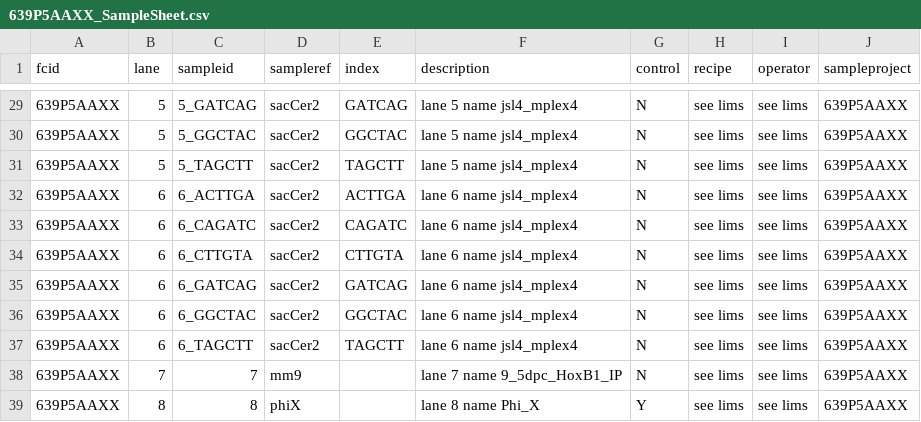
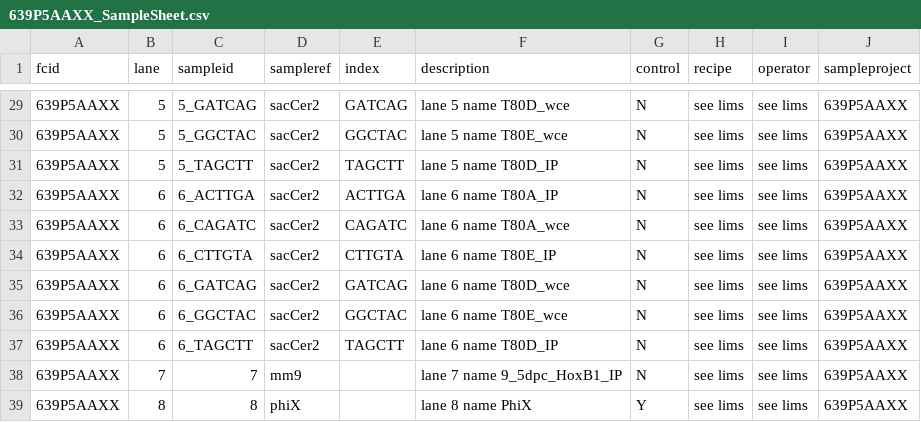
Before and after one commit to vlandham/illuminati, a CSV file: spec/data/639P5AAXX_SampleSheet.csv, drawn as a sheet; only a part is shown, gaps mark what is left out; the diff covers the shown part only.

```diff
--- a/spec/data/639P5AAXX_SampleSheet.csv
+++ b/spec/data/639P5AAXX_SampleSheet.csv
@@ -29,11 +29,11 @@ fcid,lane,sampleid,sampleref,index,description,control,recipe,operator,samplepro
-639P5AAXX,5,5_GATCAG,sacCer2,GATCAG,lane 5 name jsl4_mplex4,N,see lims,see lims,639P5AAXX
-639P5AAXX,5,5_GGCTAC,sacCer2,GGCTAC,lane 5 name jsl4_mplex4,N,see lims,see lims,639P5AAXX
-639P5AAXX,5,5_TAGCTT,sacCer2,TAGCTT,lane 5 name jsl4_mplex4,N,see lims,see lims,639P5AAXX
-639P5AAXX,6,6_ACTTGA,sacCer2,ACTTGA,lane 6 name jsl4_mplex4,N,see lims,see lims,639P5AAXX
-639P5AAXX,6,6_CAGATC,sacCer2,CAGATC,lane 6 name jsl4_mplex4,N,see lims,see lims,639P5AAXX
-639P5AAXX,6,6_CTTGTA,sacCer2,CTTGTA,lane 6 name jsl4_mplex4,N,see lims,see lims,639P5AAXX
-639P5AAXX,6,6_GATCAG,sacCer2,GATCAG,lane 6 name jsl4_mplex4,N,see lims,see lims,639P5AAXX
-639P5AAXX,6,6_GGCTAC,sacCer2,GGCTAC,lane 6 name jsl4_mplex4,N,see lims,see lims,639P5AAXX
-639P5AAXX,6,6_TAGCTT,sacCer2,TAGCTT,lane 6 name jsl4_mplex4,N,see lims,see lims,639P5AAXX
+639P5AAXX,5,5_GATCAG,sacCer2,GATCAG,lane 5 name T80D_wce,N,see lims,see lims,639P5AAXX
+639P5AAXX,5,5_GGCTAC,sacCer2,GGCTAC,lane 5 name T80E_wce,N,see lims,see lims,639P5AAXX
+639P5AAXX,5,5_TAGCTT,sacCer2,TAGCTT,lane 5 name T80D_IP,N,see lims,see lims,639P5AAXX
+639P5AAXX,6,6_ACTTGA,sacCer2,ACTTGA,lane 6 name T80A_IP,N,see lims,see lims,639P5AAXX
+639P5AAXX,6,6_CAGATC,sacCer2,CAGATC,lane 6 name T80A_wce,N,see lims,see lims,639P5AAXX
+639P5AAXX,6,6_CTTGTA,sacCer2,CTTGTA,lane 6 name T80E_IP,N,see lims,see lims,639P5AAXX
+639P5AAXX,6,6_GATCAG,sacCer2,GATCAG,lane 6 name T80D_wce,N,see lims,see lims,639P5AAXX
+639P5AAXX,6,6_GGCTAC,sacCer2,GGCTAC,lane 6 name T80E_wce,N,see lims,see lims,639P5AAXX
+639P5AAXX,6,6_TAGCTT,sacCer2,TAGCTT,lane 6 name T80D_IP,N,see lims,see lims,639P5AAXX
 639P5AAXX,7,7,mm9,,lane 7 name 9_5dpc_HoxB1_IP,N,see lims,see lims,639P5AAXX
-639P5AAXX,8,8,phiX,,lane 8 name Phi_X,Y,see lims,see lims,639P5AAXX
+639P5AAXX,8,8,phiX,,lane 8 name PhiX,Y,see lims,see lims,639P5AAXX
```
Also changed, not shown: 27 edited cells elsewhere in this file, 3 other files.
